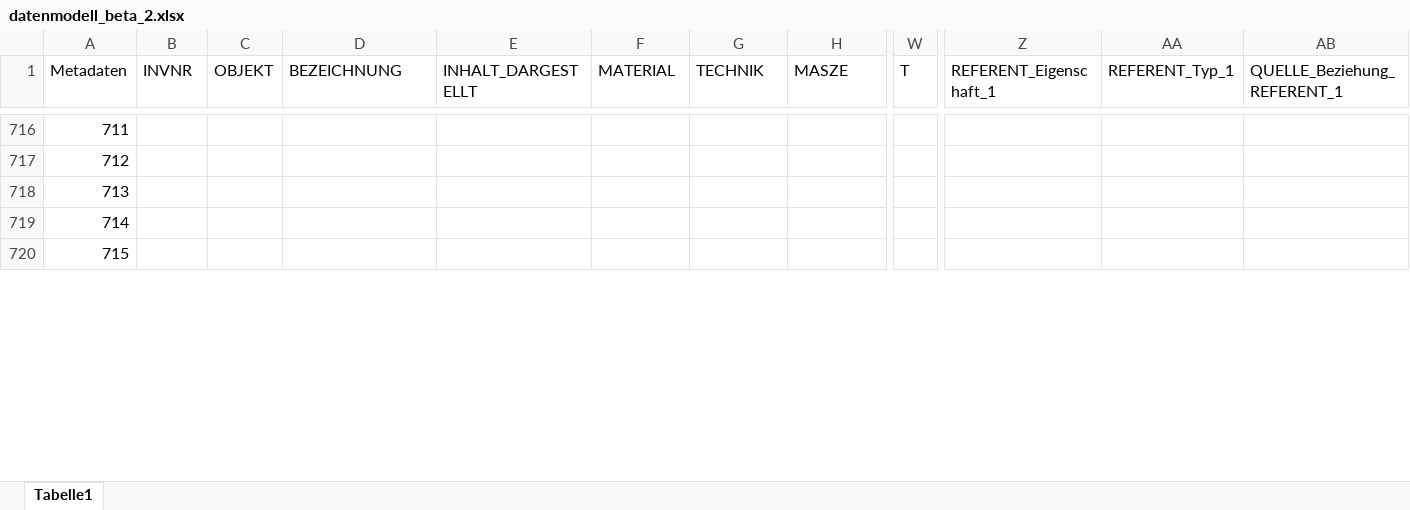
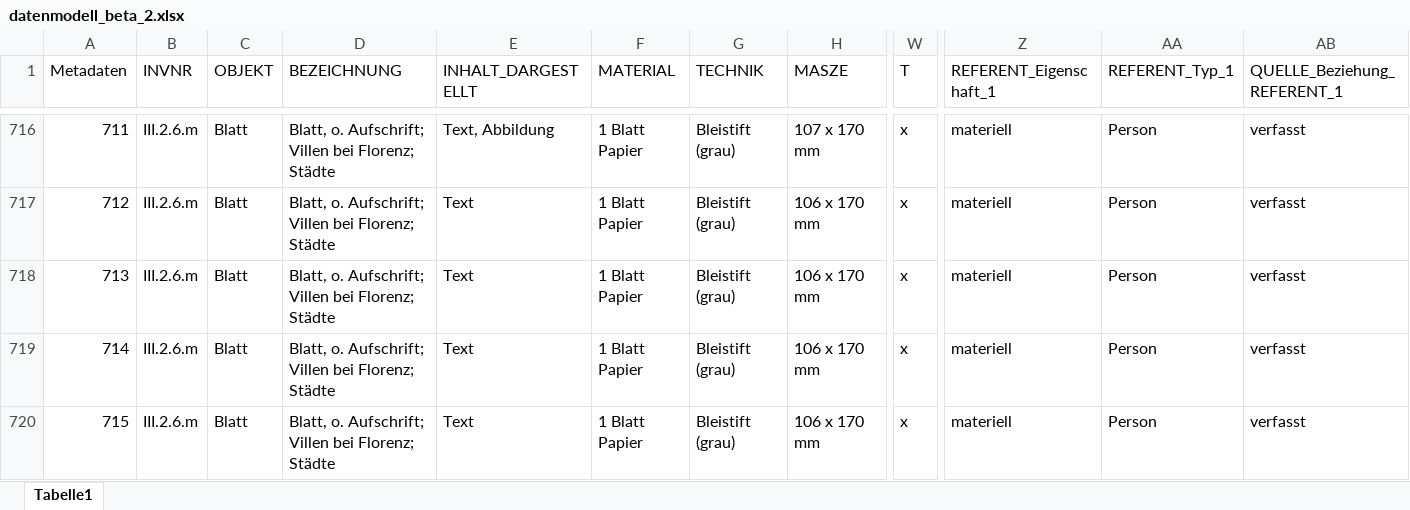
Before and after one commit to acady/geymueller, an Excel workbook: data/christoph/datenmodell_beta_2.xlsx, sheet Tabelle1, drawn as a sheet; only a part is shown, gaps mark what is left out; values as stored, in another font and other column widths than the file's, no cell formats; the diff covers the shown part only; the diff names each change by its address in the sheet, - before the commit and + after, or states it on an @@ line.

```diff
--- a/data/christoph/datenmodell_beta_2.xlsx (sheet Tabelle1)
+++ b/data/christoph/datenmodell_beta_2.xlsx (sheet Tabelle1)
-B716:B720 (INVNR): (empty)
+B716:B720 (INVNR): III.2.6.m
-C716:C720 (OBJEKT): (empty)
+C716:C720 (OBJEKT): Blatt
-D716:D720 (BEZEICHNUNG): (empty)
+D716:D720 (BEZEICHNUNG): Blatt, o. Aufschrift; Villen bei Florenz; Städte
-E716 (INHALT_DARGESTELLT): (empty)
+E716 (INHALT_DARGESTELLT): Text, Abbildung
-F716:F720 (MATERIAL): (empty)
+F716:F720 (MATERIAL): 1 Blatt Papier
-G716:G720 (TECHNIK): (empty)
+G716:G720 (TECHNIK): Bleistift (grau)
-H716 (MASZE): (empty)
+H716 (MASZE): 107 x 170 mm
-W716:W720 (T): (empty)
+W716:W720 (T): x
-Z716:Z720 (REFERENT_Eigenschaft_1): (empty)
+Z716:Z720 (REFERENT_Eigenschaft_1): materiell
-AA716:AA720 (REFERENT_Typ_1): (empty)
+AA716:AA720 (REFERENT_Typ_1): Person
-AB716:AB720 (QUELLE_Beziehung_REFERENT_1): (empty)
+AB716:AB720 (QUELLE_Beziehung_REFERENT_1): verfasst
-E717:E720 (INHALT_DARGESTELLT): (empty)
+E717:E720 (INHALT_DARGESTELLT): Text
-H717:H720 (MASZE): (empty)
+H717:H720 (MASZE): 106 x 170 mm
```
Also changed, not shown: 892 edited cells elsewhere in this sheet, cell formats, data/christoph/Intvent_final_0.2_cb.xlsx, 2 other files.
